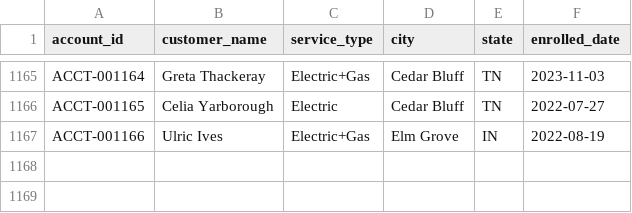
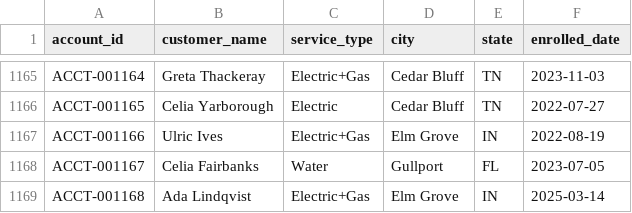
Before and after one commit to jelendu/remit-reconciliation-engine, a CSV file: data_gen/output/accounts.csv, drawn as a sheet; only a part is shown, gaps mark what is left out; the diff names each change by its address in the sheet, - before the commit and + after, or states it on an @@ line.

```diff
--- a/data_gen/output/accounts.csv
+++ b/data_gen/output/accounts.csv
+row 1168: ACCT-001167 | Celia Fairbanks | Water | Gullport | FL | 2023-07-05
+row 1169: ACCT-001168 | Ada Lindqvist | Electric+Gas | Elm Grove | IN | 2025-03-14
```
Also changed, not shown: data_gen/output/_scenarios.csv, data_gen/output/adjustments.csv, 17 other files.
